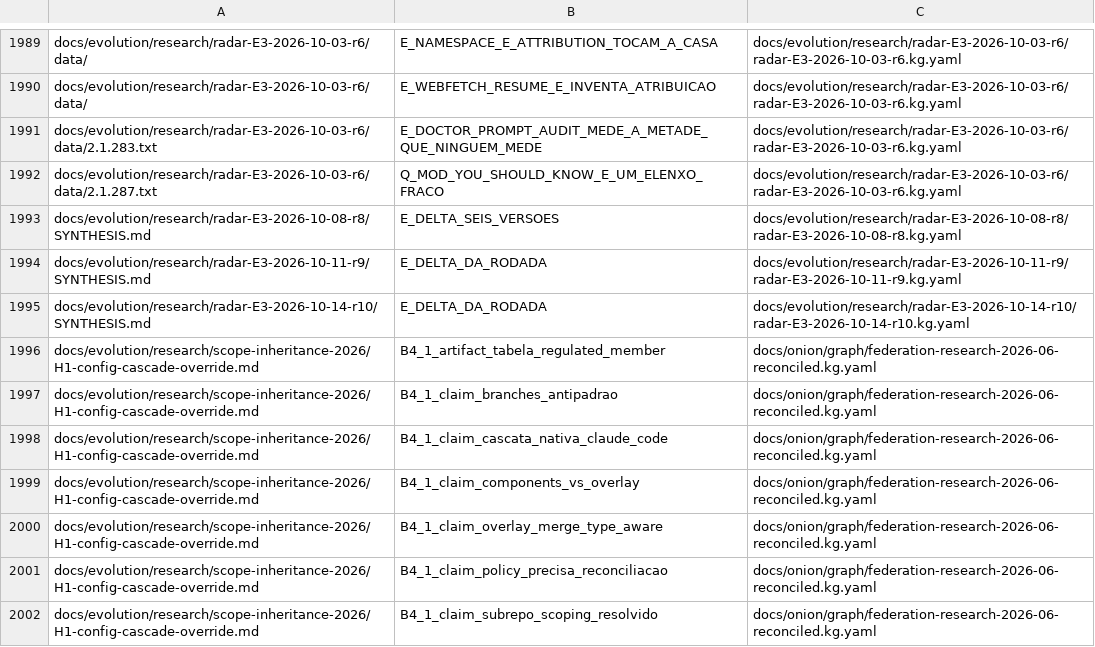
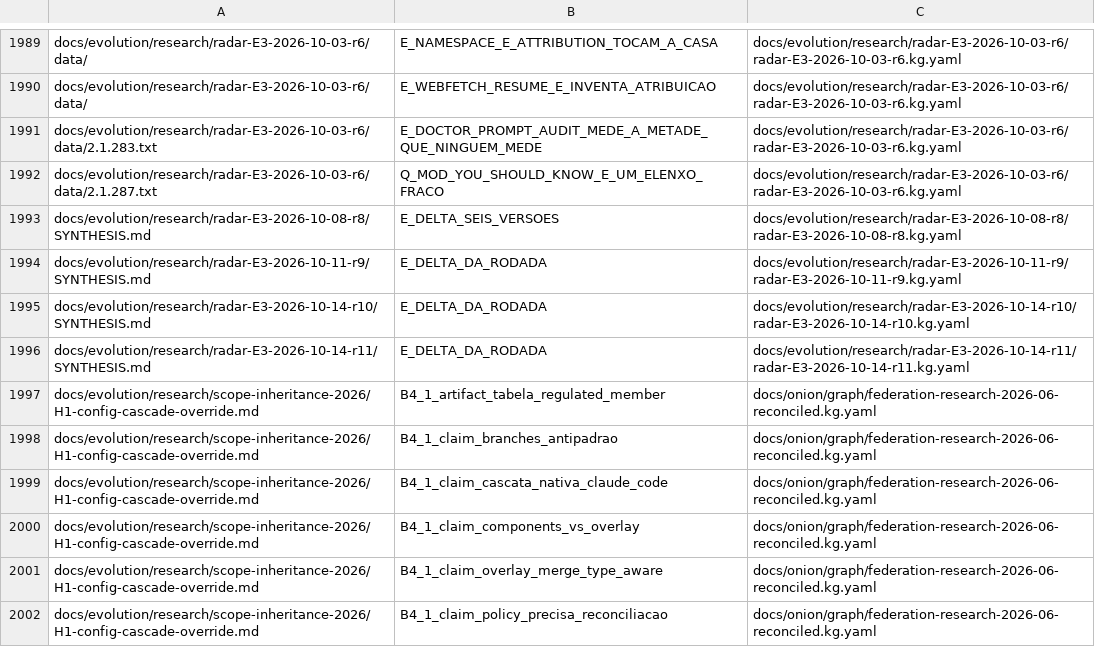
Before and after one commit to marciocar/onion-evolve, a TSV file: docs/onion/kg-read-index.tsv, drawn as a sheet; only a part is shown, gaps mark what is left out; the shorter side is filled out with more unchanged rows; the diff names each change by its address in the sheet, - before the commit and + after, or states it on an @@ line.

Commit message:
docs: projeções geradas regeneradas
Orquestrado com 🧅 Onion Evolve

```diff
--- a/docs/onion/kg-read-index.tsv
+++ b/docs/onion/kg-read-index.tsv
+row 1996: docs/evolution/research/radar-E3-2026-10-14-r11/SYNTHESIS.md | E_DELTA_DA_RODADA | docs/evolution/research/radar-E3-2026-10-14-r11/radar-E3-2026-10-14-r11.kg.yaml
```
Also changed, not shown: 2 other files.
